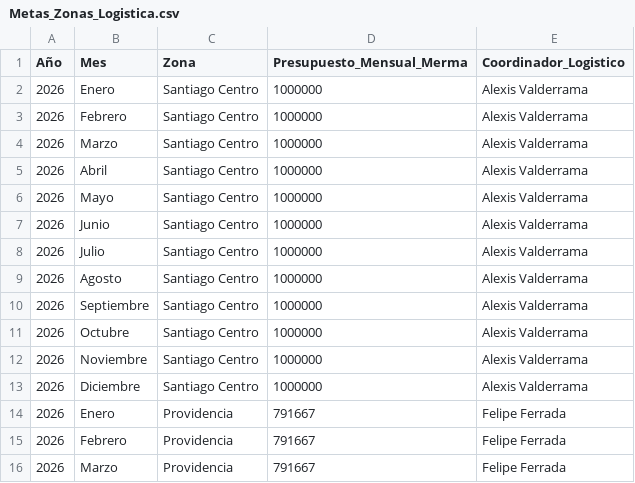
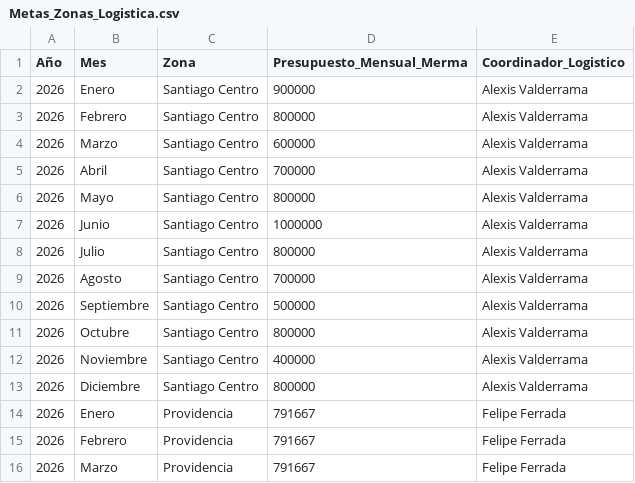
Before and after one commit to ProfeFabianUrbina/Clase_PowerQuery, a CSV file: Metas_Zonas_Logistica.csv, drawn as a sheet; only a part is shown.

Commit message:
Update Metas_Zonas_Logistica.csv

```diff
--- a/Metas_Zonas_Logistica.csv
+++ b/Metas_Zonas_Logistica.csv
@@ -1,14 +1,14 @@
 Año;Mes;Zona;Presupuesto_Mensual_Merma;Coordinador_Logistico
-2026;Enero;Santiago Centro;1000000;Alexis Valderrama
-2026;Febrero;Santiago Centro;1000000;Alexis Valderrama
-2026;Marzo;Santiago Centro;1000000;Alexis Valderrama
-2026;Abril;Santiago Centro;1000000;Alexis Valderrama
-2026;Mayo;Santiago Centro;1000000;Alexis Valderrama
+2026;Enero;Santiago Centro;900000;Alexis Valderrama
+2026;Febrero;Santiago Centro;800000;Alexis Valderrama
+2026;Marzo;Santiago Centro;600000;Alexis Valderrama
+2026;Abril;Santiago Centro;700000;Alexis Valderrama
+2026;Mayo;Santiago Centro;800000;Alexis Valderrama
 2026;Junio;Santiago Centro;1000000;Alexis Valderrama
-2026;Julio;Santiago Centro;1000000;Alexis Valderrama
-2026;Agosto;Santiago Centro;1000000;Alexis Valderrama
-2026;Septiembre;Santiago Centro;1000000;Alexis Valderrama
-2026;Octubre;Santiago Centro;1000000;Alexis Valderrama
-2026;Noviembre;Santiago Centro;1000000;Alexis Valderrama
-2026;Diciembre;Santiago Centro;1000000;Alexis Valderrama
+2026;Julio;Santiago Centro;800000;Alexis Valderrama
+2026;Agosto;Santiago Centro;700000;Alexis Valderrama
+2026;Septiembre;Santiago Centro;500000;Alexis Valderrama
+2026;Octubre;Santiago Centro;800000;Alexis Valderrama
+2026;Noviembre;Santiago Centro;400000;Alexis Valderrama
+2026;Diciembre;Santiago Centro;800000;Alexis Valderrama
 2026;Enero;Providencia;791667;Felipe Ferrada
```
